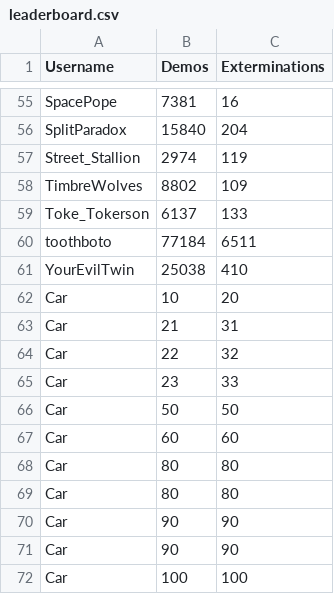
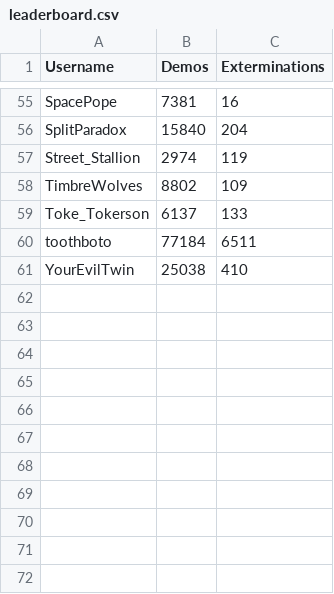
Before and after one commit to ubelhj/Demolition-Leaderboard, a CSV file: leaderboard.csv, drawn as a sheet; only a part is shown, gaps mark what is left out.

```diff
--- a/leaderboard.csv
+++ b/leaderboard.csv
@@ -61,12 +61 @@ toothboto,77184,6511
 YourEvilTwin,25038,410
-Car,10,20
-Car,21,31
-Car,22,32
-Car,23,33
-Car,50,50
-Car,60,60
-Car,80,80
-Car,80,80
-Car,90,90
-Car,90,90
-Car,100,100
```
Also changed, not shown: 2 other files.
